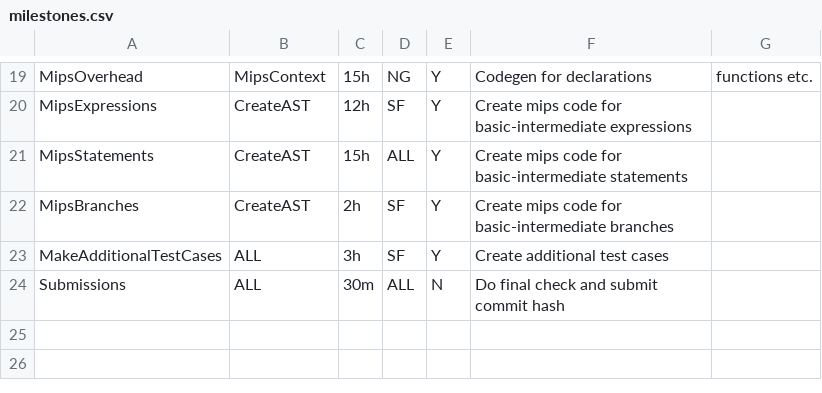
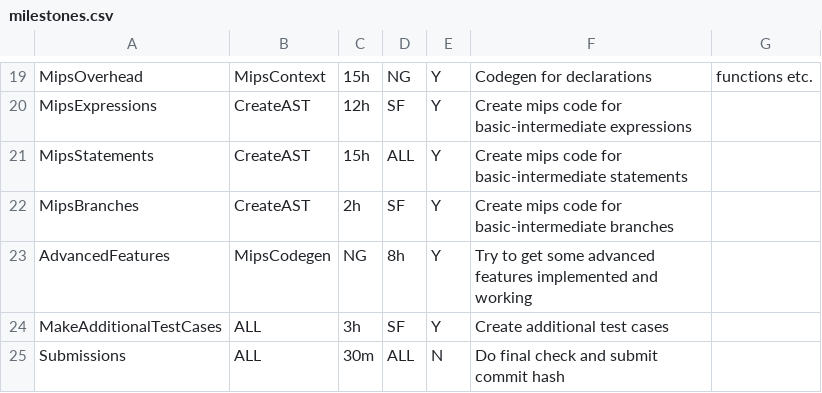
Before and after one commit to seb-fenton/C-Compiler, a CSV file: management/milestones.csv, drawn as a sheet; only a part is shown, gaps mark what is left out; the diff names each change by its address in the sheet, - before the commit and + after, or states it on an @@ line.

```diff
--- a/management/milestones.csv
+++ b/management/milestones.csv
+row 23: AdvancedFeatures | MipsCodegen | NG | 8h | Y | Try to get some advanced features implemented and working
```
Also changed, not shown: management/effort-log.csv.
